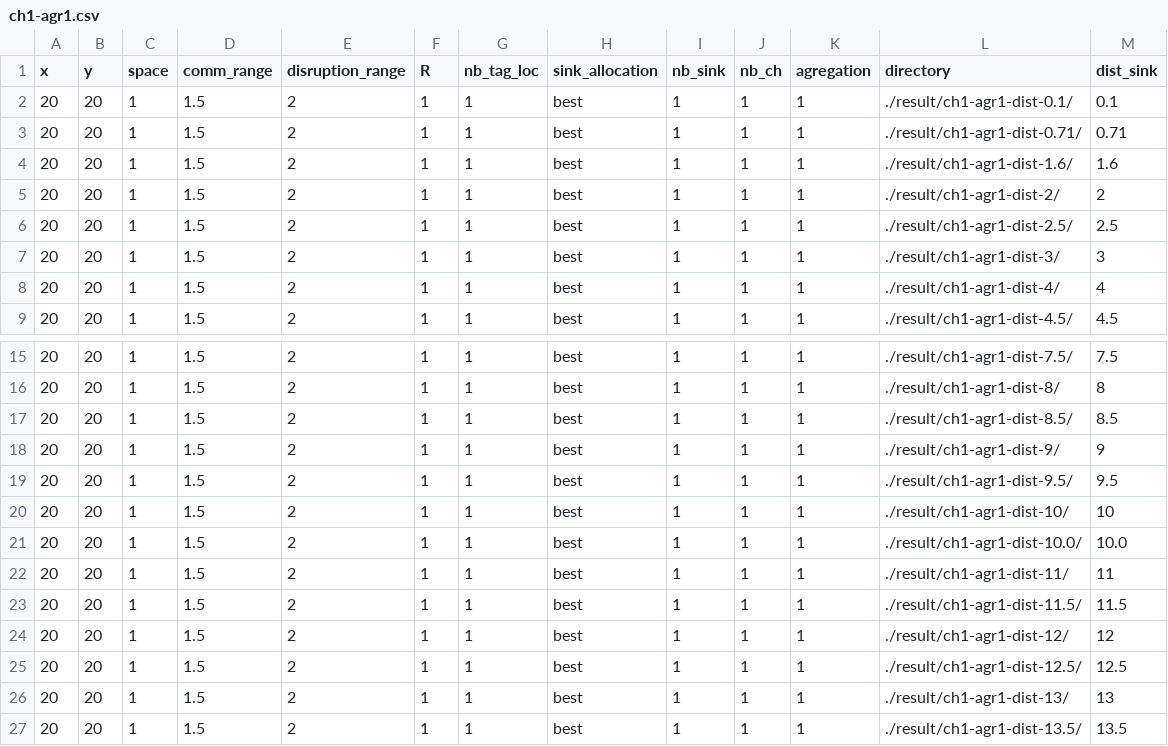
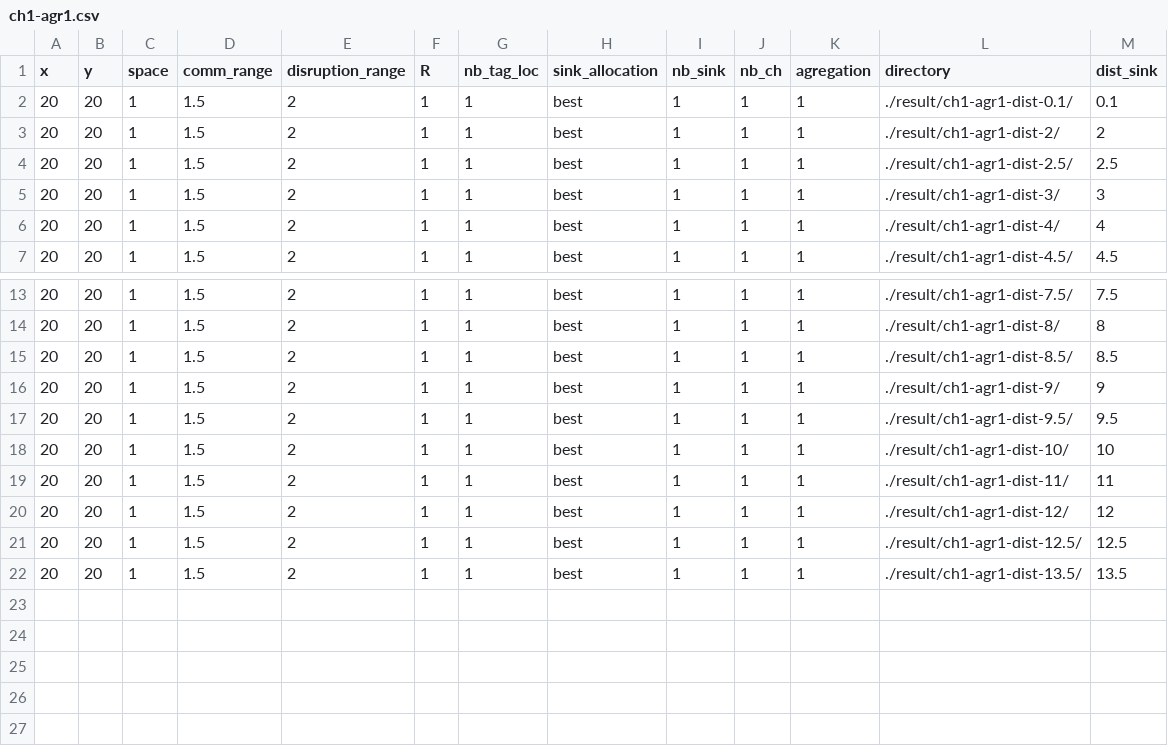
Before and after one commit to maxcharlier/2021-python-LSA, a CSV file: python/example/bunch/no-agreg/ch1-agr1.csv, drawn as a sheet; only a part is shown, gaps mark what is left out.

Commit message:
remove duplicate result

```diff
--- a/python/example/bunch/no-agreg/ch1-agr1.csv
+++ b/python/example/bunch/no-agreg/ch1-agr1.csv
@@ -2,4 +2,2 @@ x,y,space,comm_range,disruption_range,R,nb_tag_loc,sink_allocation,nb_sink,nb_ch
 20,20,1,1.5,2,1,1,best,1,1,1,./result/ch1-agr1-dist-0.1/,0.1
-20,20,1,1.5,2,1,1,best,1,1,1,./result/ch1-agr1-dist-0.71/,0.71
-20,20,1,1.5,2,1,1,best,1,1,1,./result/ch1-agr1-dist-1.6/,1.6
 20,20,1,1.5,2,1,1,best,1,1,1,./result/ch1-agr1-dist-2/,2
@@ -20,8 +18,5 @@ x,y,space,comm_range,disruption_range,R,nb_tag_loc,sink_allocation,nb_sink,nb_ch
 20,20,1,1.5,2,1,1,best,1,1,1,./result/ch1-agr1-dist-10/,10
-20,20,1,1.5,2,1,1,best,1,1,1,./result/ch1-agr1-dist-10.0/,10.0
 20,20,1,1.5,2,1,1,best,1,1,1,./result/ch1-agr1-dist-11/,11
-20,20,1,1.5,2,1,1,best,1,1,1,./result/ch1-agr1-dist-11.5/,11.5
 20,20,1,1.5,2,1,1,best,1,1,1,./result/ch1-agr1-dist-12/,12
 20,20,1,1.5,2,1,1,best,1,1,1,./result/ch1-agr1-dist-12.5/,12.5
-20,20,1,1.5,2,1,1,best,1,1,1,./result/ch1-agr1-dist-13/,13
 20,20,1,1.5,2,1,1,best,1,1,1,./result/ch1-agr1-dist-13.5/,13.5
```
Also changed, not shown: python/example/bunch/no-agreg/ch1-agr1-worst.csv.
